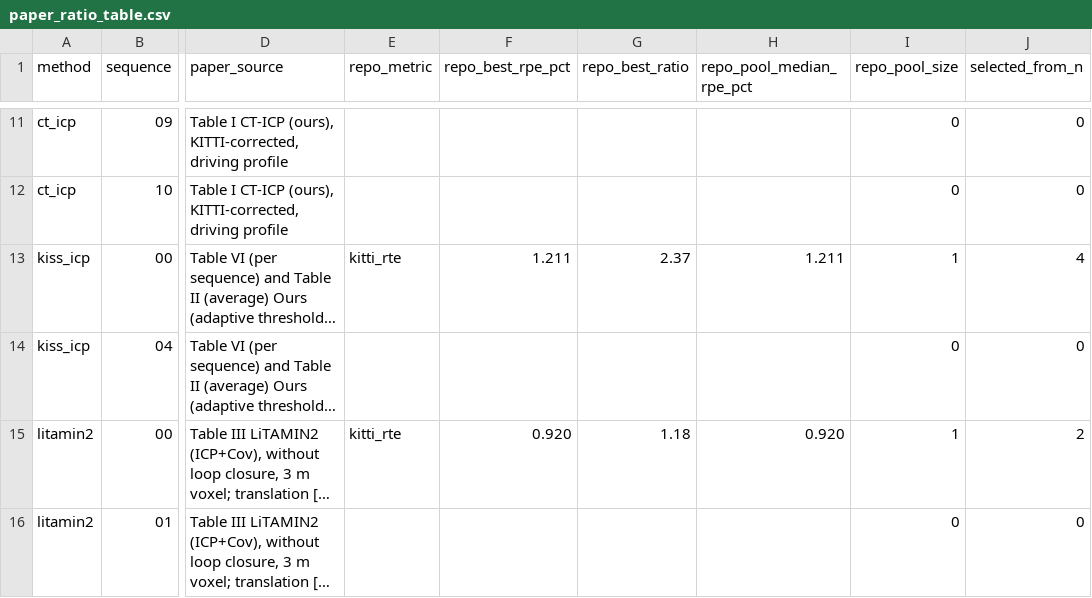
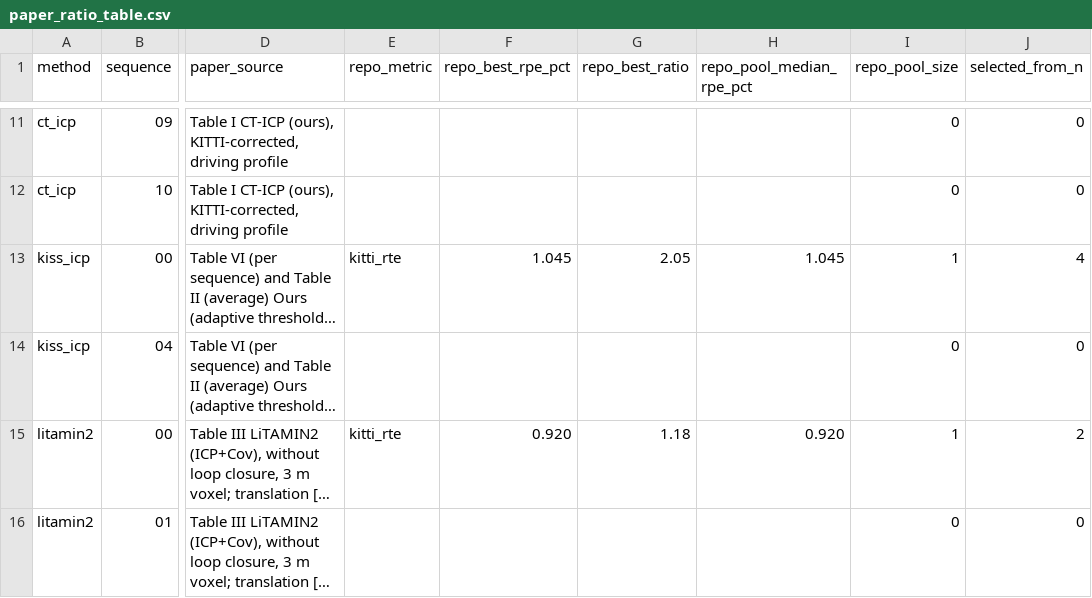
Before and after one commit to rsasaki0109/localization_zoo, a CSV file: docs/assets/paper/paper_ratio_table.csv, drawn as a sheet; only a part is shown, gaps mark what is left out; long unchanged cells end in …; the diff names each change by its address in the sheet, - before the commit and + after, or states it on an @@ line.

```diff
--- a/docs/assets/paper/paper_ratio_table.csv
+++ b/docs/assets/paper/paper_ratio_table.csv
-F13 (repo_best_rpe_pct): 1.211
+F13 (repo_best_rpe_pct): 1.045
-G13 (repo_best_ratio): 2.37
+G13 (repo_best_ratio): 2.05
-H13 (repo_pool_median_rpe_pct): 1.211
+H13 (repo_pool_median_rpe_pct): 1.045
```
Also changed, not shown: 12 other files.
